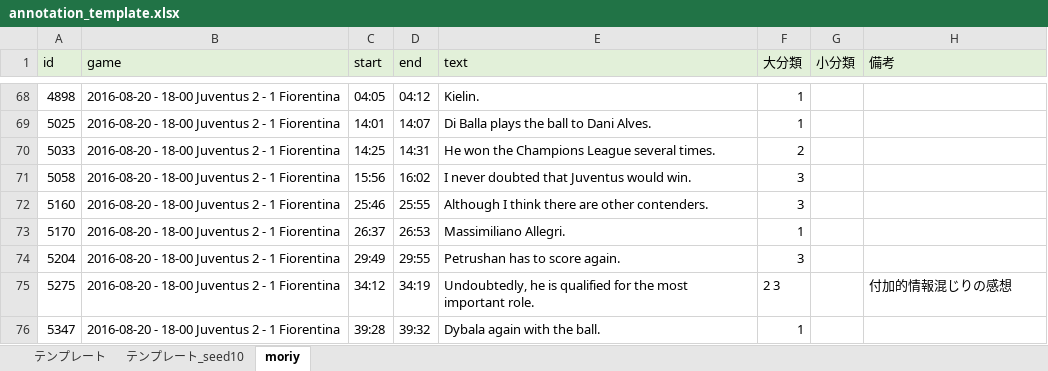
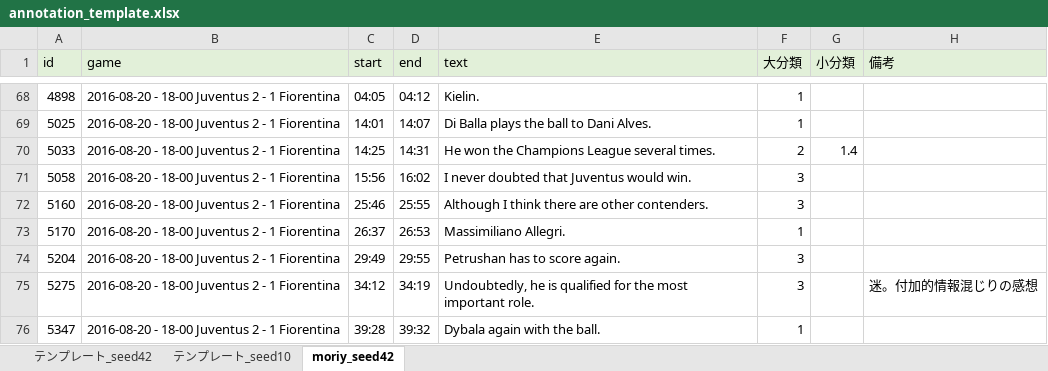
Before and after one commit to zaemon1251-hesty/sn-caption, an Excel workbook: annotation_tool/annotation_template.xlsx, sheet moriy_seed42, drawn as a sheet; only a part is shown, gaps mark what is left out; values as stored, in another font and other column widths than the file's, no borders; the diff covers the shown part only; the diff names each change by its address in the sheet, - before the commit and + after, or states it on an @@ line.

Commit message:
[WIP] add annotation resource add annotated results

```diff
--- a/annotation_tool/annotation_template.xlsx (sheet moriy_seed42)
+++ b/annotation_tool/annotation_template.xlsx (sheet moriy_seed42)
-sheet tab: テンプレート
+sheet tab: テンプレート_seed42
-sheet tab: moriy
+sheet tab: moriy_seed42
-G70 (小分類): (empty)
+G70 (小分類): 1.4
-F75 (大分類): 2 3
+F75 (大分類): 3
-H75 (備考): 付加的情報混じりの感想
+H75 (備考): 迷。付加的情報混じりの感想
```
Also changed, not shown: 18 edited cells elsewhere in this sheet, 7 other files.
